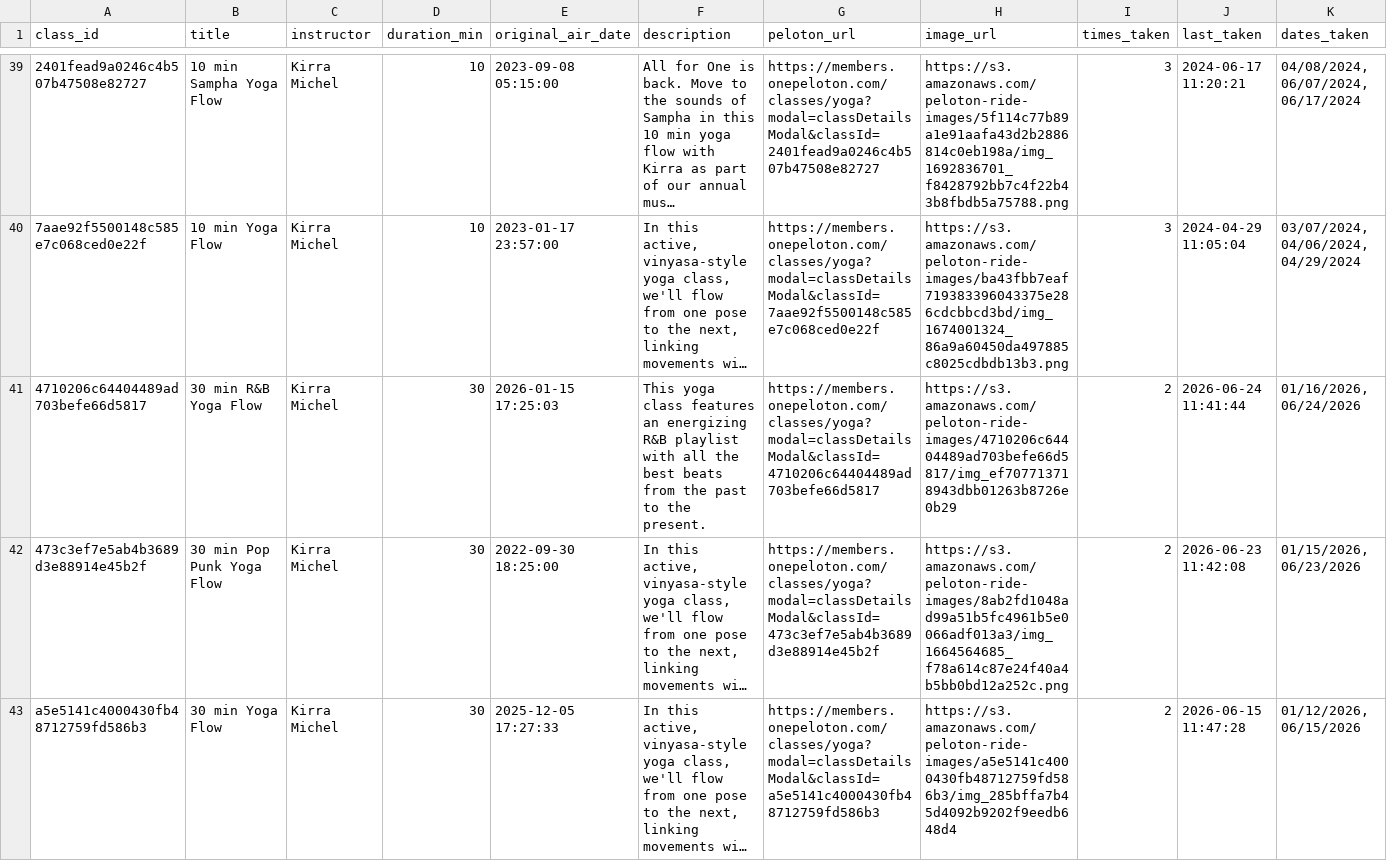
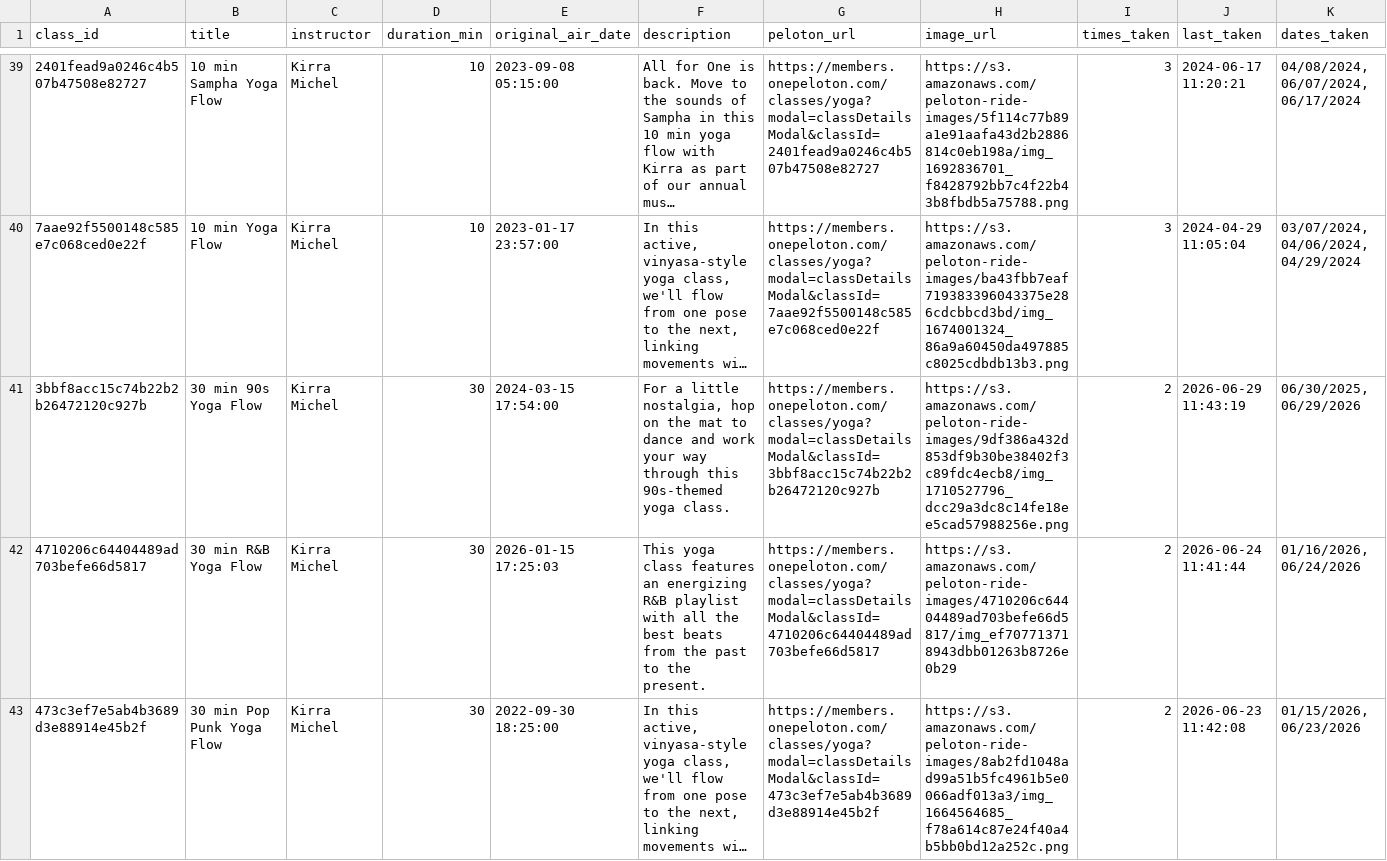
Before and after one commit to gnunez-edwards/peloton-yoga-lookup, a CSV file: peloton_yoga_lookup.csv, drawn as a sheet; only a part is shown, gaps mark what is left out; the shorter side is filled out with more unchanged rows; long unchanged cells end in …; rows hold the shown columns only; the diff covers the shown part only; the diff names each change by its address in the sheet, - before the commit and + after, or states it on an @@ line.

```diff
--- a/peloton_yoga_lookup.csv
+++ b/peloton_yoga_lookup.csv
+row 41: 3bbf8acc15c74b22b2b26472120c927b | 30 min 90s Yoga Flow | Kirra Michel | 30 | 2024-03-15 17:54:00 | For a little nostalgia, hop on the mat to dance and work your way through this 90s-themed yoga class. | https://members.onepeloton.com/classes/yoga?modal=classDetailsModal&classId=3bbf8acc15c74b22b2b26472120c927b | https://s3.amazonaws.com/peloton-ride-images/9df386a432d853df9b30be38402f3c89fdc4ecb8/img_1710527796_dcc29a3dc8c14fe18ee5cad57988256e.png | 2 | 2026-06-29 11:43:19 | 06/30/2025, 06/29/2026
```
Also changed, not shown: 1 removed row elsewhere in this file.
